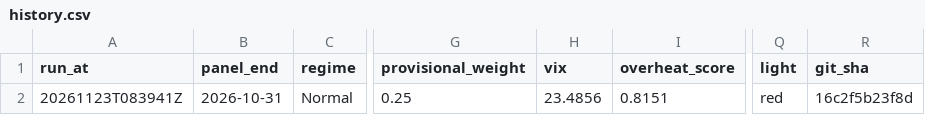
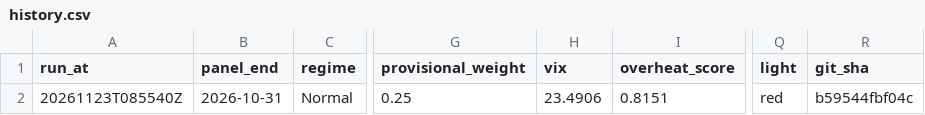
Before and after one commit to 9-Security/tech-cycle-dashboard, a CSV file: data/history.csv, drawn as a sheet; only a part is shown, gaps mark what is left out; the diff names each change by its address in the sheet, - before the commit and + after, or states it on an @@ line.

```diff
--- a/data/history.csv
+++ b/data/history.csv
-A2 (run_at): 20261123T083941Z
+A2 (run_at): 20261123T085540Z
-H2 (vix): 23.4856
+H2 (vix): 23.4906
-R2 (git_sha): 16c2f5b23f8d
+R2 (git_sha): b59544fbf04c
```
Also changed, not shown: data/panel_monthly.csv, 9 other files.
